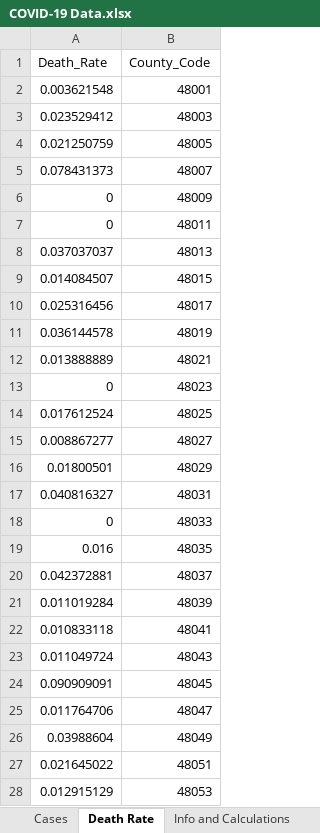
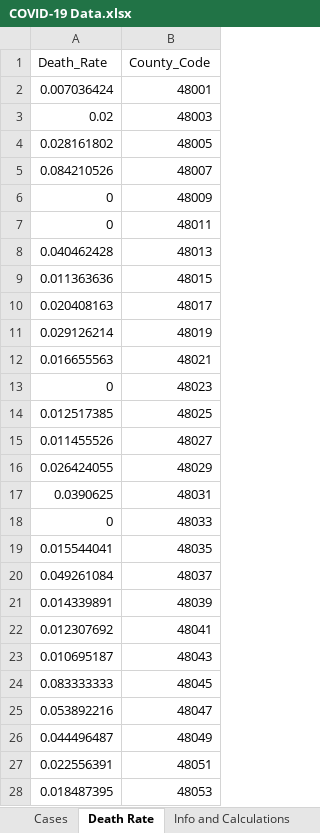
Before and after one commit to dilekag/cprit_2020, an Excel workbook: COVID-19 Data/COVID-19 Data.xlsx, sheet Death Rate, drawn as a sheet; only a part is shown; values as stored, in another font and other column widths than the file's, no borders; the diff covers the shown part only; the diff names each change by its address in the sheet, - before the commit and + after, or states it on an @@ line.

```diff
--- a/COVID-19 Data/COVID-19 Data.xlsx (sheet Death Rate)
+++ b/COVID-19 Data/COVID-19 Data.xlsx (sheet Death Rate)
-A2 (Death_Rate): 0.003621548
+A2 (Death_Rate): 0.007036424
-A3 (Death_Rate): 0.023529412
+A3 (Death_Rate): 0.02
-A4 (Death_Rate): 0.021250759
+A4 (Death_Rate): 0.028161802
-A5 (Death_Rate): 0.078431373
+A5 (Death_Rate): 0.084210526
-A8 (Death_Rate): 0.037037037
+A8 (Death_Rate): 0.040462428
-A9 (Death_Rate): 0.014084507
+A9 (Death_Rate): 0.011363636
-A10 (Death_Rate): 0.025316456
+A10 (Death_Rate): 0.020408163
-A11 (Death_Rate): 0.036144578
+A11 (Death_Rate): 0.029126214
-A12 (Death_Rate): 0.013888889
+A12 (Death_Rate): 0.016655563
-A14 (Death_Rate): 0.017612524
+A14 (Death_Rate): 0.012517385
-A15 (Death_Rate): 0.008867277
+A15 (Death_Rate): 0.011455526
-A16 (Death_Rate): 0.01800501
+A16 (Death_Rate): 0.026424055
-A17 (Death_Rate): 0.040816327
+A17 (Death_Rate): 0.0390625
-A19 (Death_Rate): 0.016
+A19 (Death_Rate): 0.015544041
-A20 (Death_Rate): 0.042372881
+A20 (Death_Rate): 0.049261084
-A21 (Death_Rate): 0.011019284
+A21 (Death_Rate): 0.014339891
-A22 (Death_Rate): 0.010833118
+A22 (Death_Rate): 0.012307692
-A23 (Death_Rate): 0.011049724
+A23 (Death_Rate): 0.010695187
-A24 (Death_Rate): 0.090909091
+A24 (Death_Rate): 0.083333333
-A25 (Death_Rate): 0.011764706
+A25 (Death_Rate): 0.053892216
-A26 (Death_Rate): 0.03988604
+A26 (Death_Rate): 0.044496487
-A27 (Death_Rate): 0.021645022
+A27 (Death_Rate): 0.022556391
-A28 (Death_Rate): 0.012915129
+A28 (Death_Rate): 0.018487395
```
Also changed, not shown: 190 edited cells elsewhere in this sheet, sheet Info and Calculations, sheet Cases, Visualizations/dashboard_1/covid_dashboard_data.xlsx, 33 other files.
